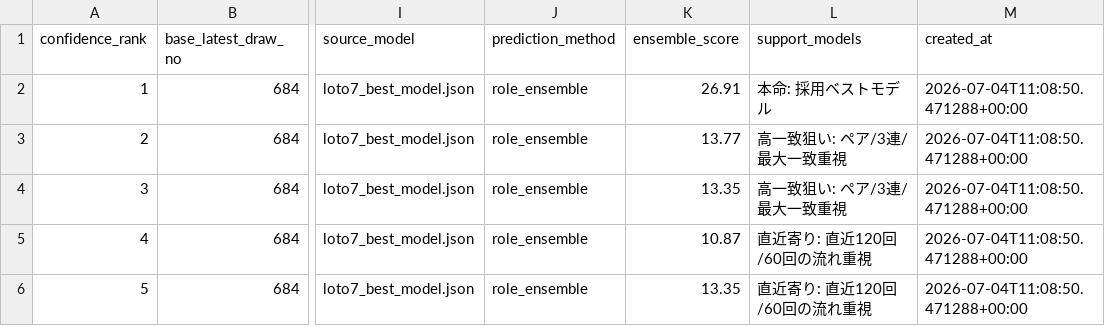
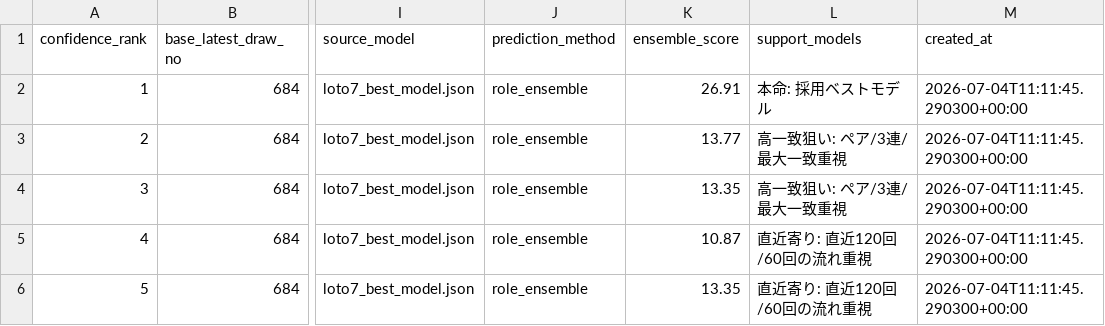
Before and after one commit to Joker7822/NEW_LOTO7, a CSV file: outputs/evolution_best_prediction.csv, drawn as a sheet; only a part is shown, gaps mark what is left out; the diff names each change by its address in the sheet, - before the commit and + after, or states it on an @@ line.

```diff
--- a/outputs/evolution_best_prediction.csv
+++ b/outputs/evolution_best_prediction.csv
-M2:M6 (created_at): 2026-07-04T11:08:50.471288+00:00
+M2:M6 (created_at): 2026-07-04T11:11:45.290300+00:00
```
Also changed, not shown: outputs/model_self_evolution/standalone_history.csv, 13 other files.
